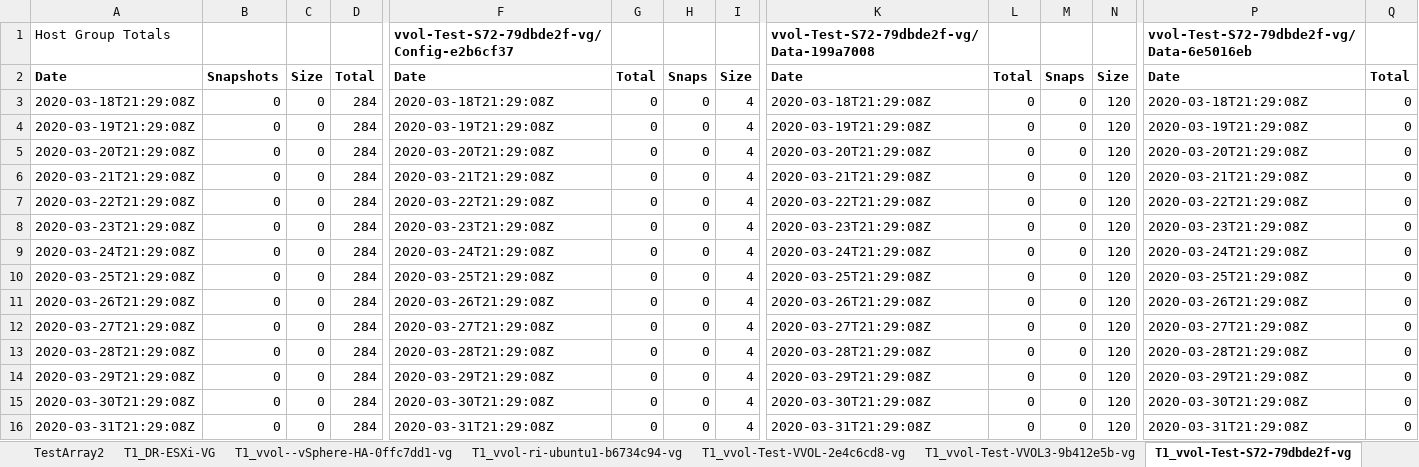
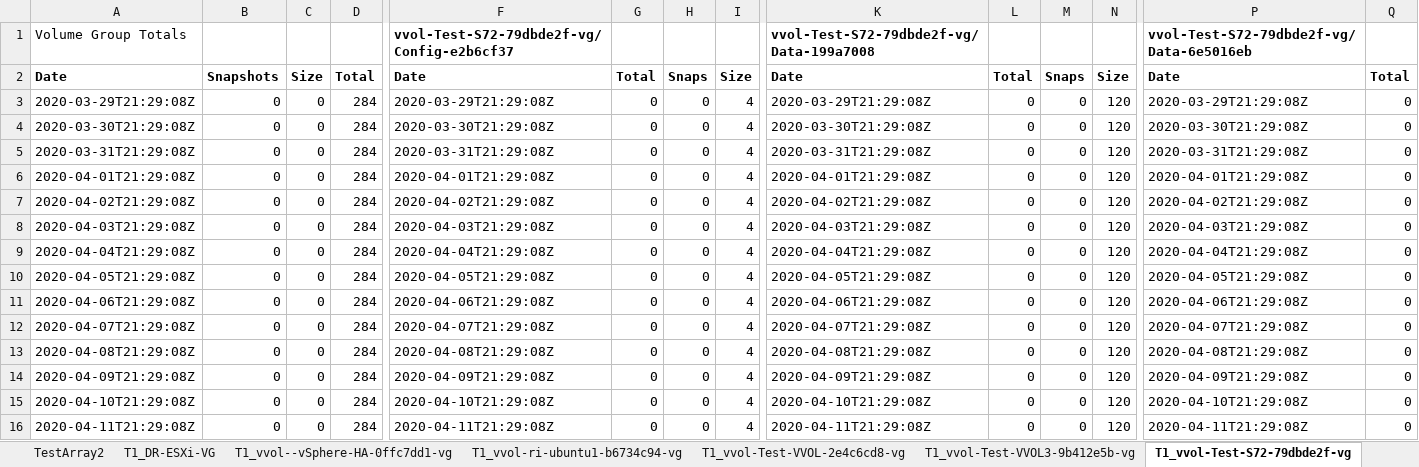
Before and after one commit to jwoolf-pure/Bunge-test, an Excel workbook: newbranch/output.xlsx, sheet T1_vvol-Test-S72-79dbde2f-vg, drawn as a sheet; only a part is shown, gaps mark what is left out; the shorter side is filled out with more unchanged rows; values as stored, in another font and other column widths than the file's, no borders; removed rows and columns are numbered as before the commit, all else as after; rows hold the shown columns only; the diff covers the shown part only; the diff names each change by its address in the sheet, - before the commit and + after, or states it on an @@ line.

Commit message:
added latest day to exec spreadsheet and array sheet, fixed host group references

```diff
--- a/newbranch/output.xlsx (sheet T1_vvol-Test-S72-79dbde2f-vg)
+++ b/newbranch/output.xlsx (sheet T1_vvol-Test-S72-79dbde2f-vg)
-A1: Host Group Totals
+A1: Volume Group Totals
-row 3: 2020-03-18T21:29:08Z | 0 | 0 | 284 | 2020-03-18T21:29:08Z | 0 | 0 | 4 | 2020-03-18T21:29:08Z | 0 | 0 | 120 | 2020-03-18T21:29:08Z | 0
-row 4: 2020-03-19T21:29:08Z | 0 | 0 | 284 | 2020-03-19T21:29:08Z | 0 | 0 | 4 | 2020-03-19T21:29:08Z | 0 | 0 | 120 | 2020-03-19T21:29:08Z | 0
-row 5: 2020-03-20T21:29:08Z | 0 | 0 | 284 | 2020-03-20T21:29:08Z | 0 | 0 | 4 | 2020-03-20T21:29:08Z | 0 | 0 | 120 | 2020-03-20T21:29:08Z | 0
-row 6: 2020-03-21T21:29:08Z | 0 | 0 | 284 | 2020-03-21T21:29:08Z | 0 | 0 | 4 | 2020-03-21T21:29:08Z | 0 | 0 | 120 | 2020-03-21T21:29:08Z | 0
-row 7: 2020-03-22T21:29:08Z | 0 | 0 | 284 | 2020-03-22T21:29:08Z | 0 | 0 | 4 | 2020-03-22T21:29:08Z | 0 | 0 | 120 | 2020-03-22T21:29:08Z | 0
-row 8: 2020-03-23T21:29:08Z | 0 | 0 | 284 | 2020-03-23T21:29:08Z | 0 | 0 | 4 | 2020-03-23T21:29:08Z | 0 | 0 | 120 | 2020-03-23T21:29:08Z | 0
-row 9: 2020-03-24T21:29:08Z | 0 | 0 | 284 | 2020-03-24T21:29:08Z | 0 | 0 | 4 | 2020-03-24T21:29:08Z | 0 | 0 | 120 | 2020-03-24T21:29:08Z | 0
-row 10: 2020-03-25T21:29:08Z | 0 | 0 | 284 | 2020-03-25T21:29:08Z | 0 | 0 | 4 | 2020-03-25T21:29:08Z | 0 | 0 | 120 | 2020-03-25T21:29:08Z | 0
-row 11: 2020-03-26T21:29:08Z | 0 | 0 | 284 | 2020-03-26T21:29:08Z | 0 | 0 | 4 | 2020-03-26T21:29:08Z | 0 | 0 | 120 | 2020-03-26T21:29:08Z | 0
-row 12: 2020-03-27T21:29:08Z | 0 | 0 | 284 | 2020-03-27T21:29:08Z | 0 | 0 | 4 | 2020-03-27T21:29:08Z | 0 | 0 | 120 | 2020-03-27T21:29:08Z | 0
-row 13: 2020-03-28T21:29:08Z | 0 | 0 | 284 | 2020-03-28T21:29:08Z | 0 | 0 | 4 | 2020-03-28T21:29:08Z | 0 | 0 | 120 | 2020-03-28T21:29:08Z | 0
```
Also changed, not shown: 11 added rows elsewhere in this sheet, sheet Executive Data, sheet T1_vvol-DORTest-c0f9f406-vg, sheet T1_vvol-Test-S7A45-06bd9ab9-vg, sheet T1_vvol-ri-ubuntu1-b6734c94-vg, sheet T1_DR-ESXi-VG, sheet T1_vvol-Test-VVOL-2e4c6cd8-vg, 14 more sheets, charts or pictures, 6 other files.
